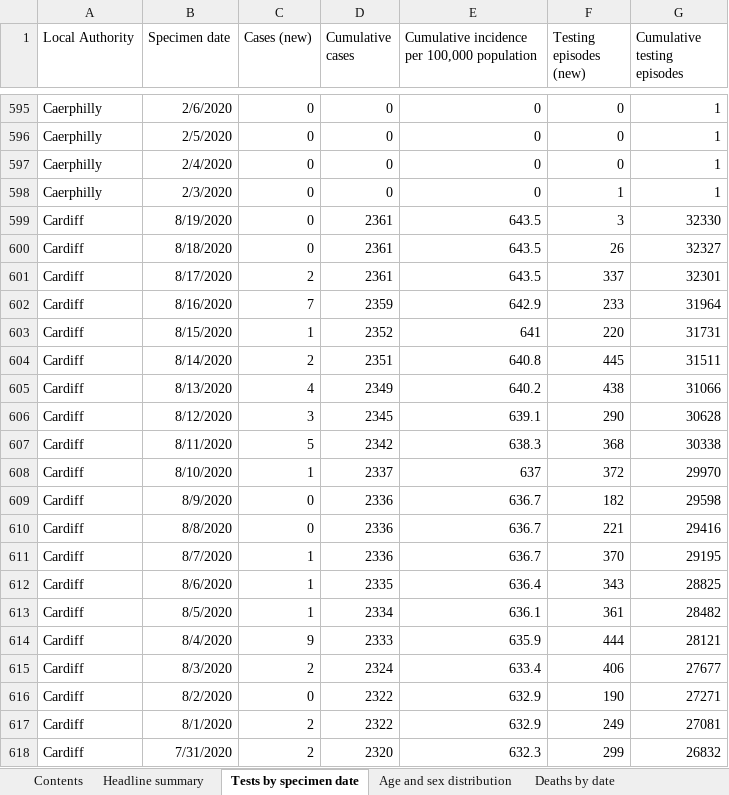
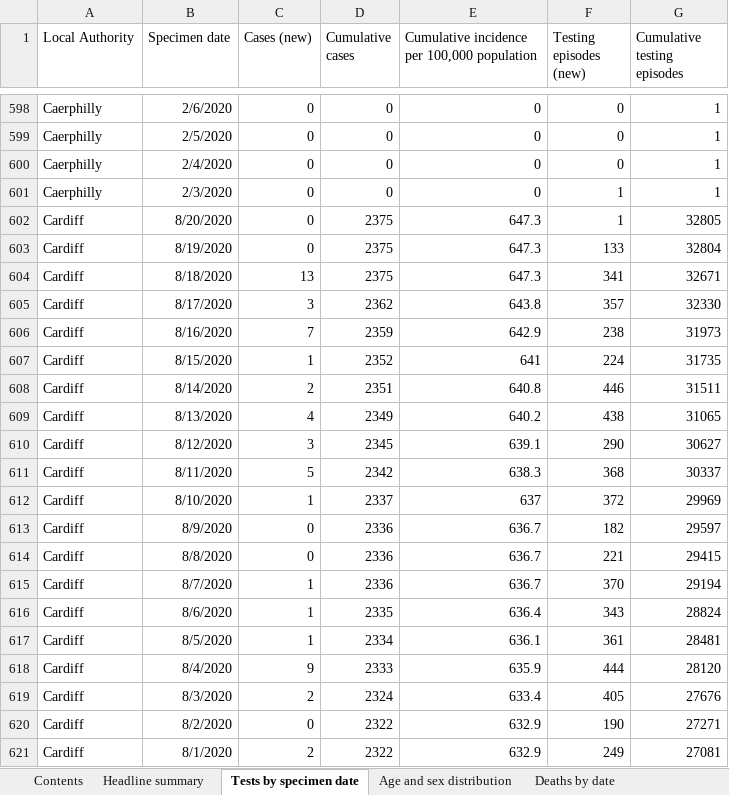
Before and after one commit to tomwhite/covid-19-uk-data, an Excel workbook: data/raw/phw/Rapid COVID-19 surveillance data.xlsx, sheet Tests by specimen date, drawn as a sheet; only a part is shown, gaps mark what is left out; the shorter side is filled out with more unchanged rows; values as stored, in another font and other column widths than the file's, no borders; addresses are those after the commit; the diff covers the shown part only; the diff names each change by its address in the sheet, - before the commit and + after, or states it on an @@ line.

```diff
--- a/data/raw/phw/Rapid COVID-19 surveillance data.xlsx (sheet Tests by specimen date)
+++ b/data/raw/phw/Rapid COVID-19 surveillance data.xlsx (sheet Tests by specimen date)
+row 602: Cardiff | 8/20/2020 | 0 | 2375 | 647.3 | 1 | 32805
-D603:D604 (Cumulative cases): 2361
+D603:D604 (Cumulative cases): 2375
-E603:E604: 643.5
+E603:E604: 647.3
-F603 (Testing episodes (new)): 3
+F603 (Testing episodes (new)): 133
-G603 (Cumulative testing episodes): 32330
+G603 (Cumulative testing episodes): 32804
-C604 (Cases (new)): 0
+C604 (Cases (new)): 13
-F604 (Testing episodes (new)): 26
+F604 (Testing episodes (new)): 341
-G604 (Cumulative testing episodes): 32327
+G604 (Cumulative testing episodes): 32671
-C605 (Cases (new)): 2
+C605 (Cases (new)): 3
-D605 (Cumulative cases): 2361
+D605 (Cumulative cases): 2362
-E605: 643.5
+E605: 643.8
-F605 (Testing episodes (new)): 337
+F605 (Testing episodes (new)): 357
-G605 (Cumulative testing episodes): 32301
+G605 (Cumulative testing episodes): 32330
-F606 (Testing episodes (new)): 233
+F606 (Testing episodes (new)): 238
-G606 (Cumulative testing episodes): 31964
+G606 (Cumulative testing episodes): 31973
-F607 (Testing episodes (new)): 220
+F607 (Testing episodes (new)): 224
-G607 (Cumulative testing episodes): 31731
+G607 (Cumulative testing episodes): 31735
-F608 (Testing episodes (new)): 445
+F608 (Testing episodes (new)): 446
-G609 (Cumulative testing episodes): 31066
+G609 (Cumulative testing episodes): 31065
-G610 (Cumulative testing episodes): 30628
+G610 (Cumulative testing episodes): 30627
-G611 (Cumulative testing episodes): 30338
+G611 (Cumulative testing episodes): 30337
-G612 (Cumulative testing episodes): 29970
+G612 (Cumulative testing episodes): 29969
-G613 (Cumulative testing episodes): 29598
+G613 (Cumulative testing episodes): 29597
-G614 (Cumulative testing episodes): 29416
+G614 (Cumulative testing episodes): 29415
-G615 (Cumulative testing episodes): 29195
+G615 (Cumulative testing episodes): 29194
-G616 (Cumulative testing episodes): 28825
+G616 (Cumulative testing episodes): 28824
-G617 (Cumulative testing episodes): 28482
+G617 (Cumulative testing episodes): 28481
-G618 (Cumulative testing episodes): 28121
+G618 (Cumulative testing episodes): 28120
-F619 (Testing episodes (new)): 406
+F619 (Testing episodes (new)): 405
-G619 (Cumulative testing episodes): 27677
+G619 (Cumulative testing episodes): 27676
```
Also changed, not shown: 23 added rows and 329 edited cells elsewhere in this sheet, sheet Total tests authorised, sheet Age and sex distribution, sheet Headline summary, sheet Deaths by date, sheet Contents, 6 other files.
